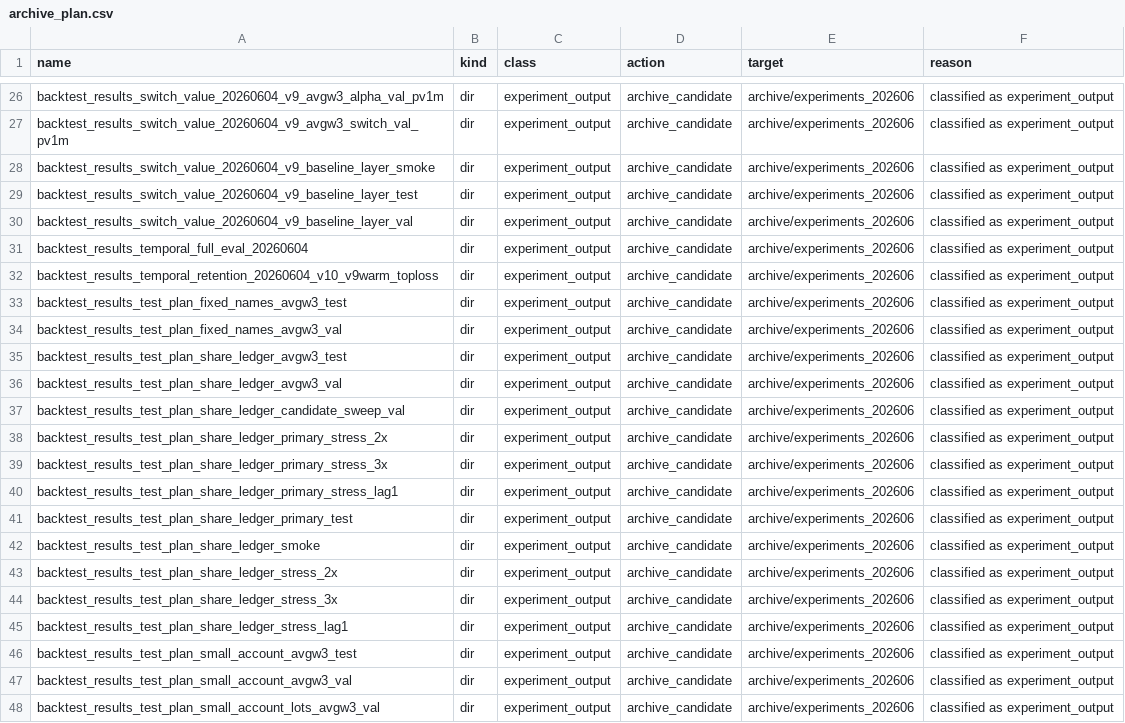
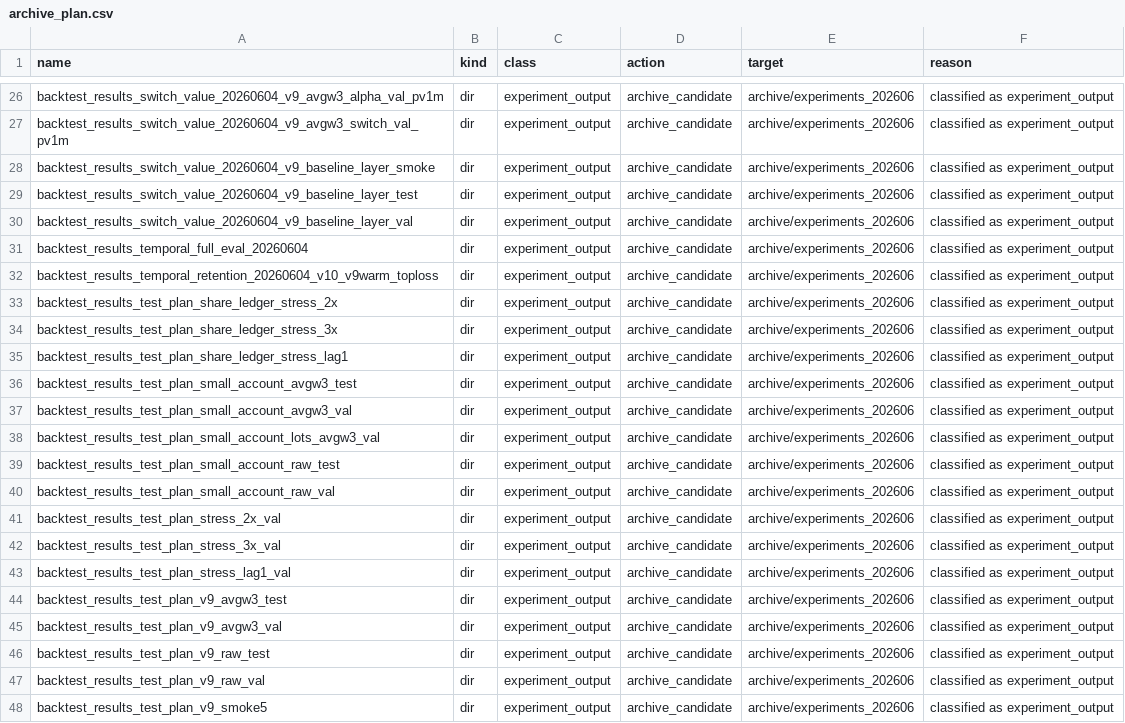
Before and after one commit to saberccccccc/stock, a CSV file: reports/codebase_cleanup_20260618/archive_plan.csv, drawn as a sheet; only a part is shown, gaps mark what is left out; the shorter side is filled out with more unchanged rows.

Commit message:
archive first test plan backtest batch

```diff
--- a/reports/codebase_cleanup_20260618/archive_plan.csv
+++ b/reports/codebase_cleanup_20260618/archive_plan.csv
@@ -32,12 +32,2 @@ backtest_results_temporal_full_eval_20260604,dir,experiment_output,archive_candi
 backtest_results_temporal_retention_20260604_v10_v9warm_toploss,dir,experiment_output,archive_candidate,archive/experiments_202606,classified as experiment_output
-backtest_results_test_plan_fixed_names_avgw3_test,dir,experiment_output,archive_candidate,archive/experiments_202606,classified as experiment_output
-backtest_results_test_plan_fixed_names_avgw3_val,dir,experiment_output,archive_candidate,archive/experiments_202606,classified as experiment_output
-backtest_results_test_plan_share_ledger_avgw3_test,dir,experiment_output,archive_candidate,archive/experiments_202606,classified as experiment_output
-backtest_results_test_plan_share_ledger_avgw3_val,dir,experiment_output,archive_candidate,archive/experiments_202606,classified as experiment_output
-backtest_results_test_plan_share_ledger_candidate_sweep_val,dir,experiment_output,archive_candidate,archive/experiments_202606,classified as experiment_output
-backtest_results_test_plan_share_ledger_primary_stress_2x,dir,experiment_output,archive_candidate,archive/experiments_202606,classified as experiment_output
-backtest_results_test_plan_share_ledger_primary_stress_3x,dir,experiment_output,archive_candidate,archive/experiments_202606,classified as experiment_output
-backtest_results_test_plan_share_ledger_primary_stress_lag1,dir,experiment_output,archive_candidate,archive/experiments_202606,classified as experiment_output
-backtest_results_test_plan_share_ledger_primary_test,dir,experiment_output,archive_candidate,archive/experiments_202606,classified as experiment_output
-backtest_results_test_plan_share_ledger_smoke,dir,experiment_output,archive_candidate,archive/experiments_202606,classified as experiment_output
 backtest_results_test_plan_share_ledger_stress_2x,dir,experiment_output,archive_candidate,archive/experiments_202606,classified as experiment_output
```
Also changed, not shown: reports/codebase_cleanup_20260618/source_inventory.csv, 3 other files.
